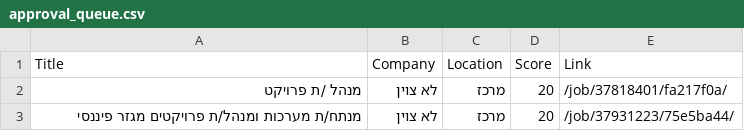
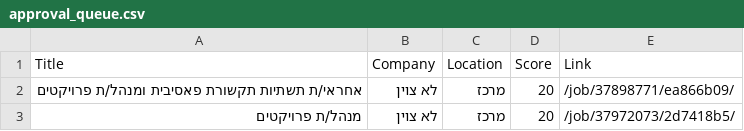
Before and after one commit to itamarw26-ctrl/agent-job, a CSV file: output/approval_queue.csv, drawn as a sheet.

```diff
--- a/output/approval_queue.csv
+++ b/output/approval_queue.csv
@@ -1,3 +1,3 @@
 Title,Company,Location,Score,Link
-מנהל /ת פרויקט,לא צוין,מרכז,20,/job/37818401/fa217f0a/
-מנתח/ת מערכות ומנהל/ת פרויקטים מגזר פיננסי,לא צוין,מרכז,20,/job/37931223/75e5ba44/
+אחראי/ת תשתיות תקשורת פאסיבית ומנהל/ת פרויקטים,לא צוין,מרכז,20,/job/37898771/ea866b09/
+מנהל/ת פרויקטים,לא צוין,מרכז,20,/job/37972073/2d7418b5/
```
